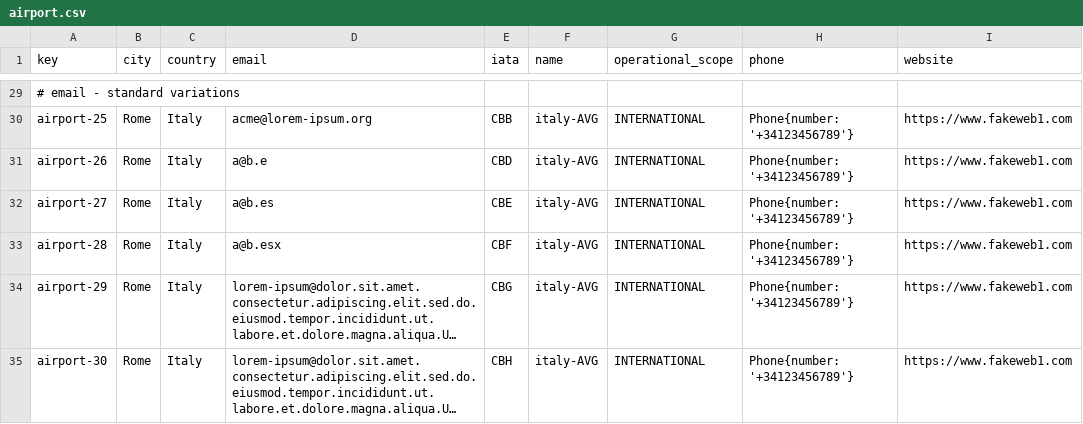
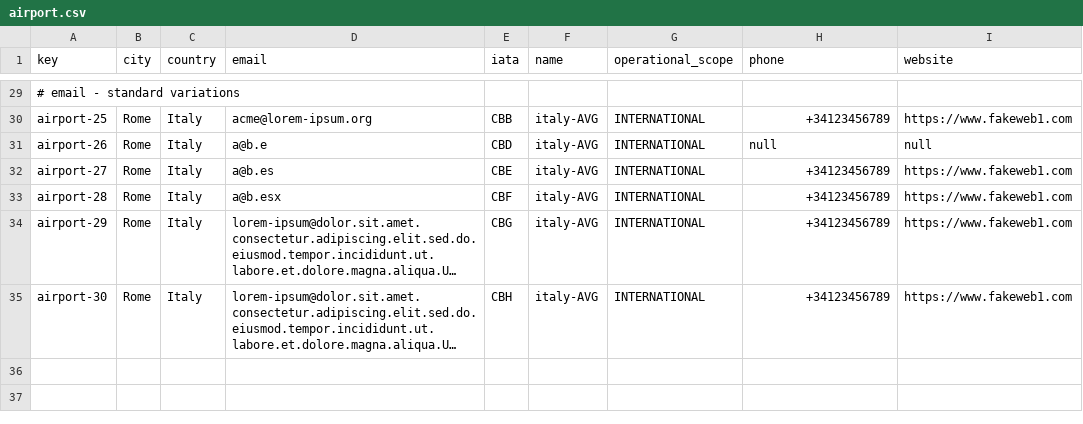
Before and after one commit to aaronma300604/DP2-C01-31, a CSV file: src/main/resources/WEB-INF/data/sample/airport.csv, drawn as a sheet; only a part is shown, gaps mark what is left out; long unchanged cells end in …; the diff covers the shown part only; the diff names each change by its address in the sheet, - before the commit and + after, or states it on an @@ line.

```diff
--- a/src/main/resources/WEB-INF/data/sample/airport.csv
+++ b/src/main/resources/WEB-INF/data/sample/airport.csv
-H30 (phone): Phone{number: '+34123456789'}
+H30 (phone): +34123456789
-H31 (phone): Phone{number: '+34123456789'}
+H31 (phone): null
-I31 (website): https://www.fakeweb1.com
+I31 (website): null
-H32:H35 (phone): Phone{number: '+34123456789'}
+H32:H35 (phone): +34123456789
```
Also changed, not shown: 29 edited cells elsewhere in this file, src/main/resources/WEB-INF/data/sample/aircraft.csv, src/main/resources/WEB-INF/data/sample/airline.csv, 6 other files.
